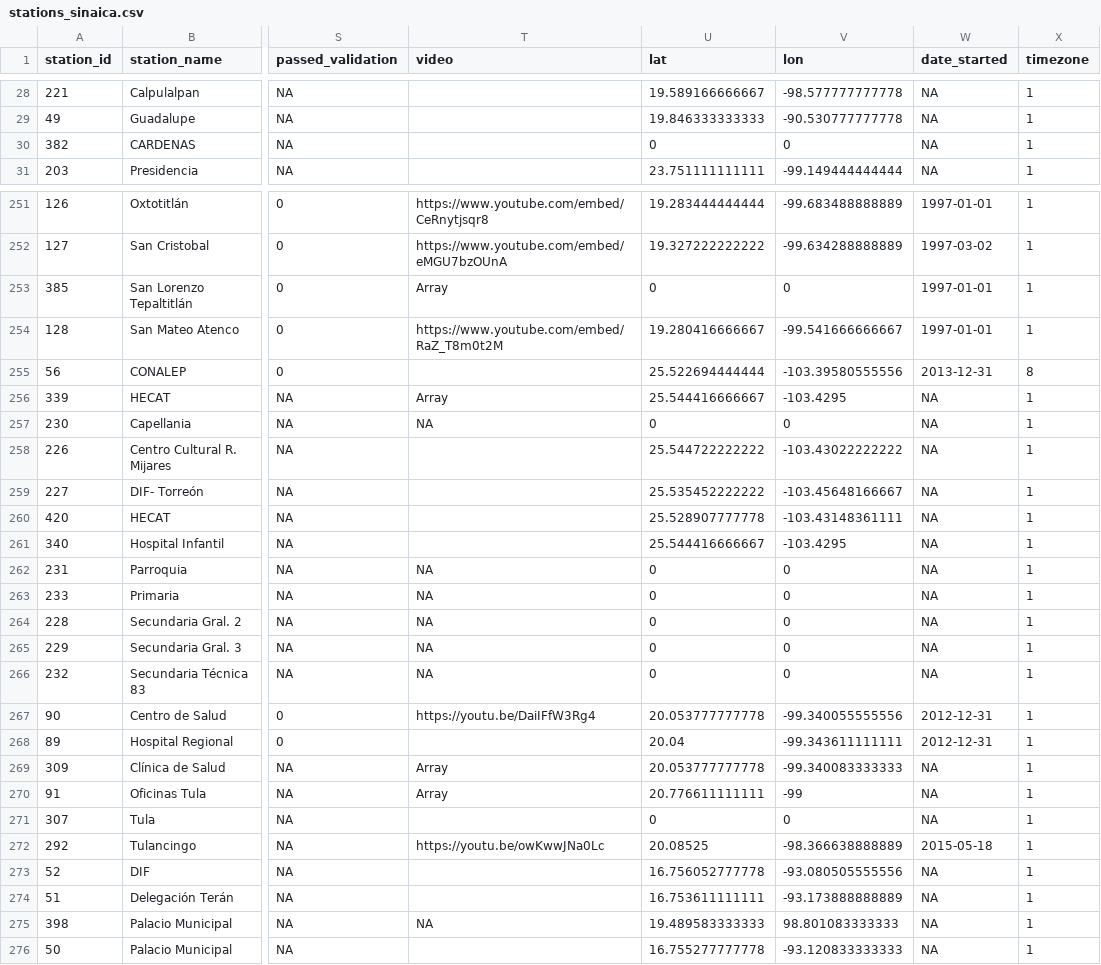
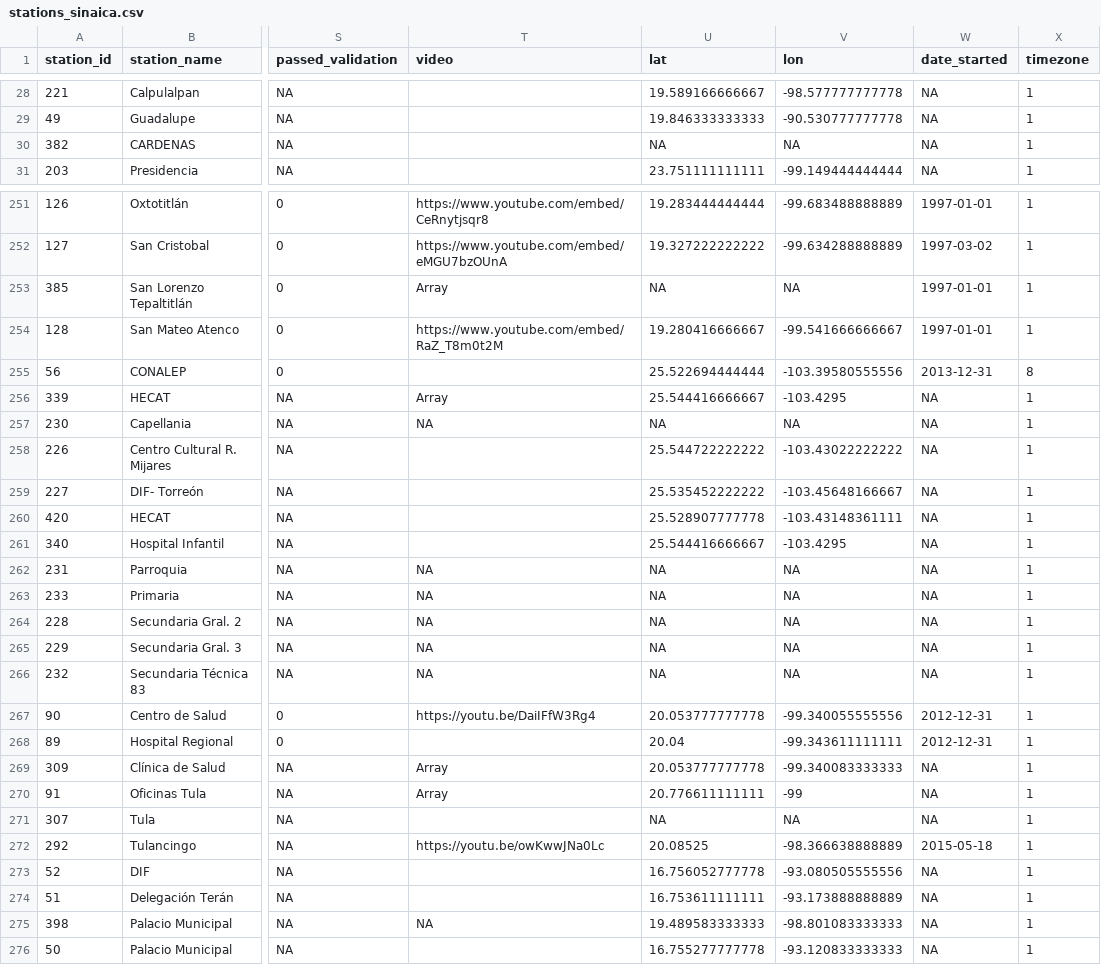
Before and after one commit to diegovalle/rsinaica, a CSV file: data-raw/stations_sinaica.csv, drawn as a sheet; only a part is shown, gaps mark what is left out; the diff covers the shown part only; the diff names each change by its address in the sheet, - before the commit and + after, or states it on an @@ line.

```diff
--- a/data-raw/stations_sinaica.csv
+++ b/data-raw/stations_sinaica.csv
-U30 (lat): 0
+U30 (lat): NA
-V30 (lon): 0
+V30 (lon): NA
-U253 (lat): 0
+U253 (lat): NA
-V253 (lon): 0
+V253 (lon): NA
-U257 (lat): 0
+U257 (lat): NA
-V257 (lon): 0
+V257 (lon): NA
-U262:U266 (lat): 0
+U262:U266 (lat): NA
-V262:V266 (lon): 0
+V262:V266 (lon): NA
-U271 (lat): 0
+U271 (lat): NA
-V271 (lon): 0
+V271 (lon): NA
-V275 (lon): 98.801083333333
+V275 (lon): -98.801083333333
```
Also changed, not shown: 53 edited cells elsewhere in this file, 10 other files.
